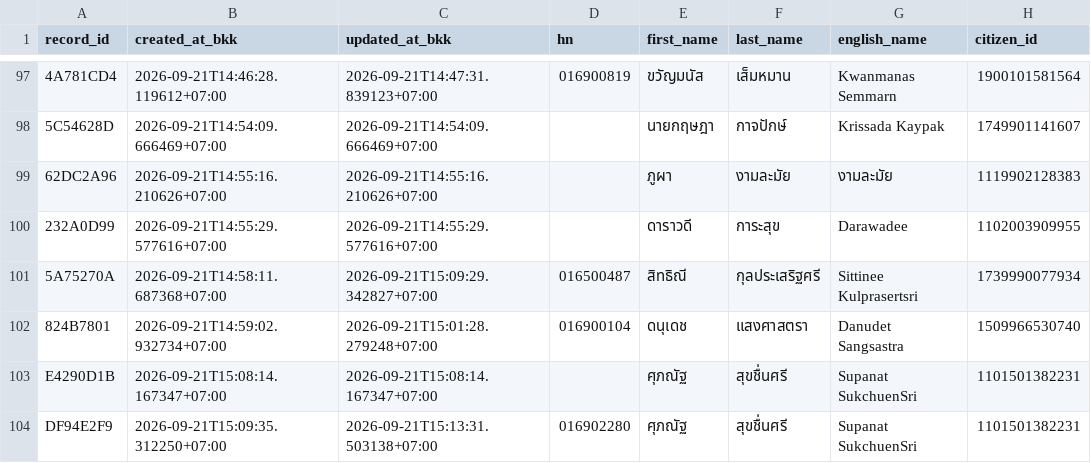
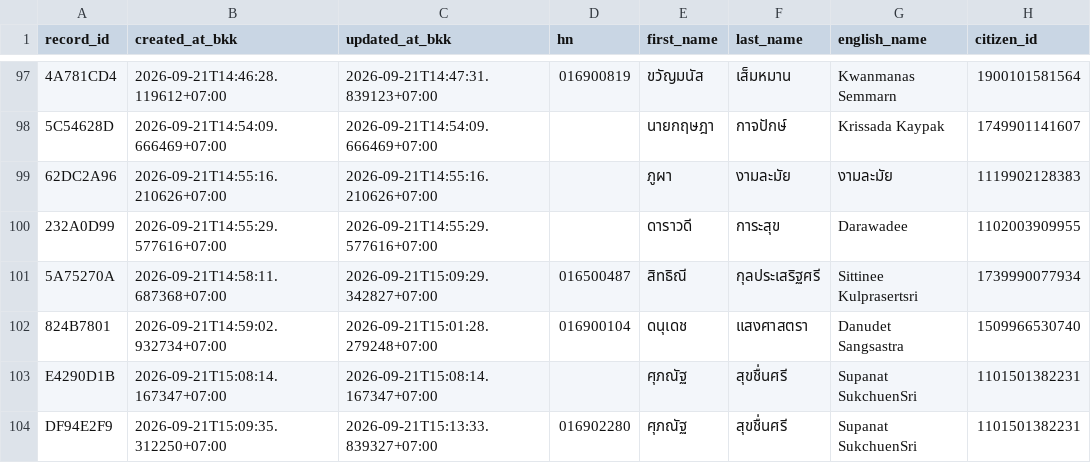
Before and after one commit to PythonianSt/OPD5, a CSV file: opd_records.csv, drawn as a sheet; only a part is shown, gaps mark what is left out; the diff names each change by its address in the sheet, - before the commit and + after, or states it on an @@ line.

Commit message:
update OPD record DF94E2F9

```diff
--- a/opd_records.csv
+++ b/opd_records.csv
-C104 (updated_at_bkk): 2026-09-21T15:13:31.503138+07:00
+C104 (updated_at_bkk): 2026-09-21T15:13:33.839327+07:00
```
